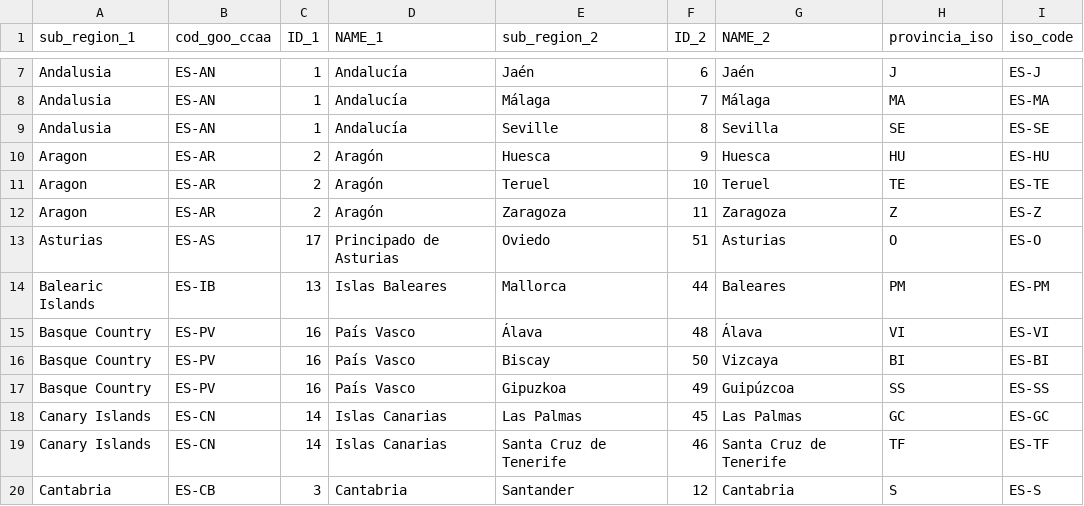
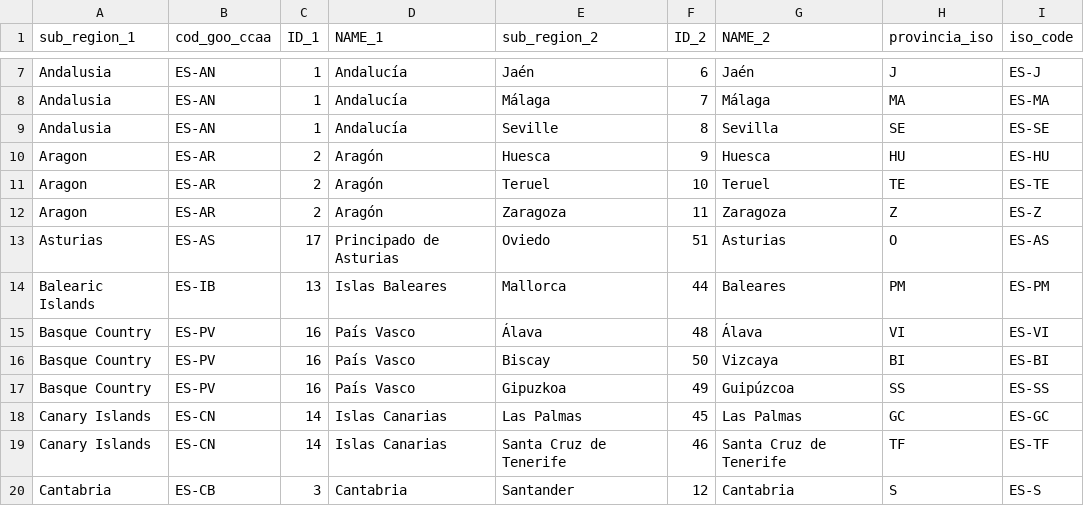
Before and after one commit to jmsocuellamos/Covid, a CSV file: Cod_google_reg.csv, drawn as a sheet; only a part is shown, gaps mark what is left out.

Commit message:
Update Cod_google_reg.csv

```diff
--- a/Cod_google_reg.csv
+++ b/Cod_google_reg.csv
@@ -12,3 +12,3 @@ Aragon,ES-AR,2,Aragón,Teruel,10,Teruel,TE,ES-TE
 Aragon,ES-AR,2,Aragón,Zaragoza,11,Zaragoza,Z,ES-Z
-Asturias,ES-AS,17,Principado de Asturias,Oviedo,51,Asturias,O,ES-O
+Asturias,ES-AS,17,Principado de Asturias,Oviedo,51,Asturias,O,ES-AS
 Balearic Islands,ES-IB,13,Islas Baleares,Mallorca,44,Baleares,PM,ES-PM
```
